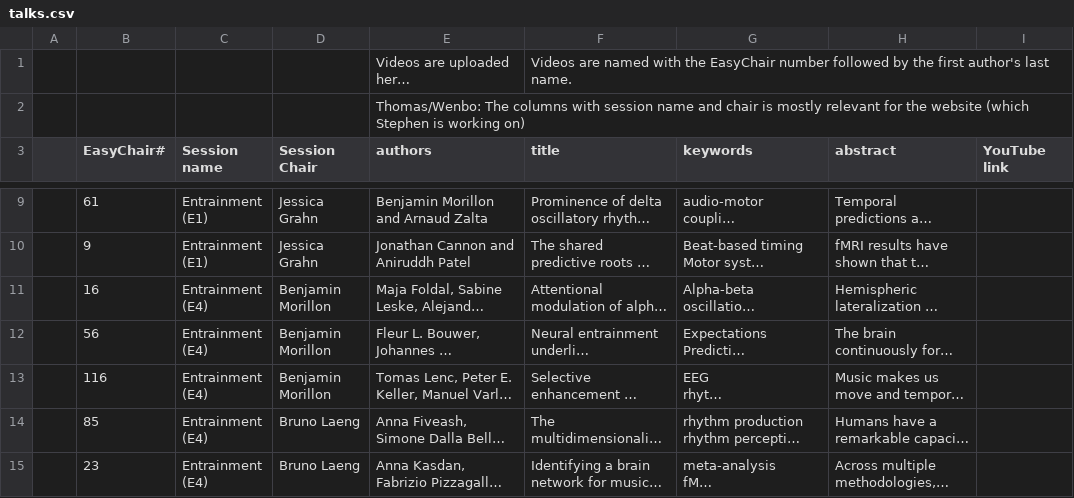
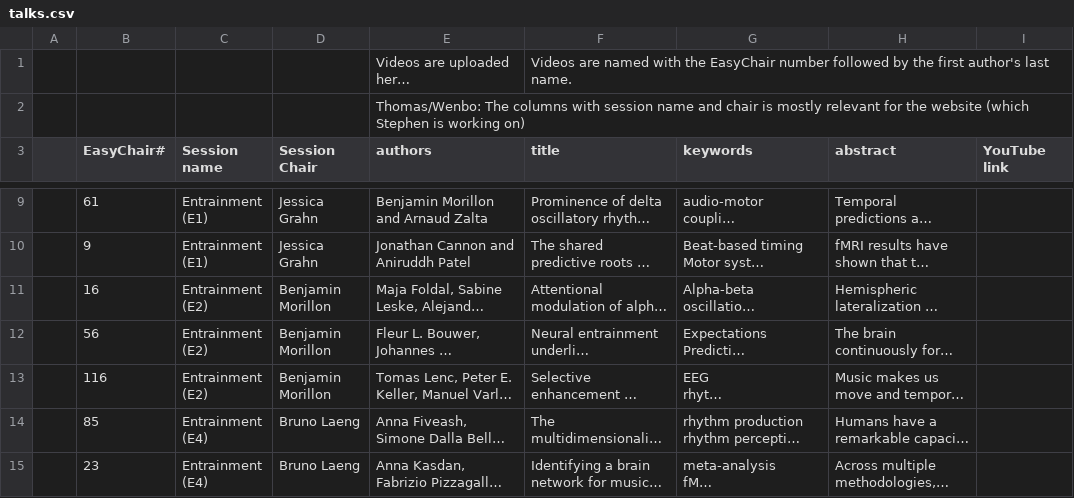
Before and after one commit to stega/ritmo, a CSV file: ritmo_data/talks.csv, drawn as a sheet; only a part is shown, gaps mark what is left out; long unchanged cells end in …; the diff names each change by its address in the sheet, - before the commit and + after, or states it on an @@ line.

```diff
--- a/ritmo_data/talks.csv
+++ b/ritmo_data/talks.csv
-C11:C13 (Session name): Entrainment (E4)
+C11:C13 (Session name): Entrainment (E2)
```
Also changed, not shown: 4 other files.
